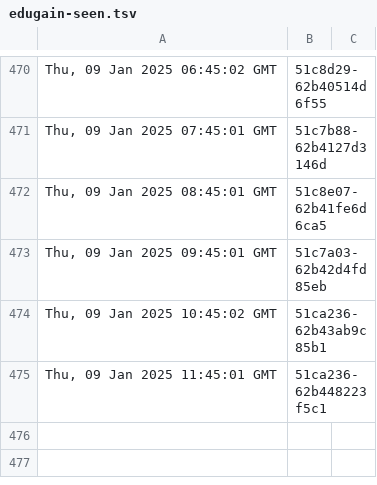
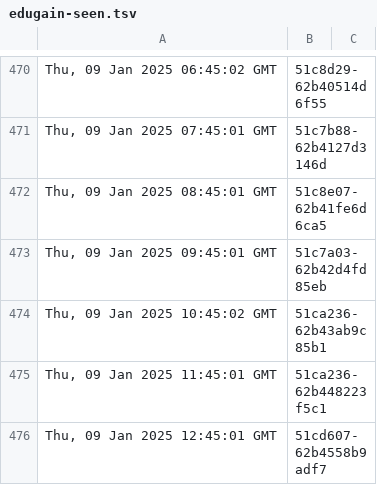
Before and after one commit to dnmvisser/test123, a TSV file: edugain-seen.tsv, drawn as a sheet; only a part is shown, gaps mark what is left out.

```diff
--- a/edugain-seen.tsv
+++ b/edugain-seen.tsv
@@ -475 +475,2 @@ Thu, 09 Jan 2025 10:45:02 GMT	"51ca236-62b43ab9c85b1"
 Thu, 09 Jan 2025 11:45:01 GMT	"51ca236-62b448223f5c1"
+Thu, 09 Jan 2025 12:45:01 GMT	"51cd607-62b4558b9adf7"
```
Also changed, not shown: 1 other file.
